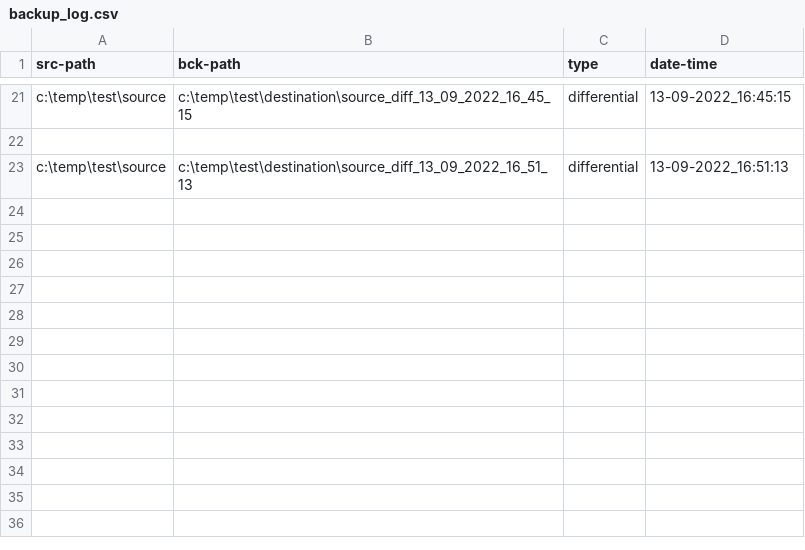
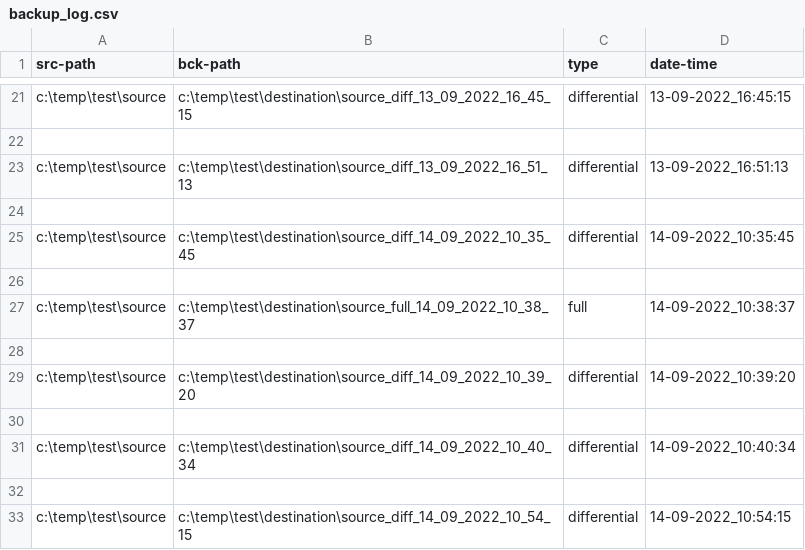
Before and after one commit to CHDuelund/SimpleBackup, a CSV file: backup_log.csv, drawn as a sheet; only a part is shown, gaps mark what is left out.

Commit message:
Fortsat arbejde på Differential Backup - skal have fundet en anden metode end listdir.

```diff
--- a/backup_log.csv
+++ b/backup_log.csv
@@ -23 +23,11 @@ c:\temp\test\source,c:\temp\test\destination\source_diff_13_09_2022_16_45_15,dif
 c:\temp\test\source,c:\temp\test\destination\source_diff_13_09_2022_16_51_13,differential,13-09-2022_16:51:13
+
+c:\temp\test\source,c:\temp\test\destination\source_diff_14_09_2022_10_35_45,differential,14-09-2022_10:35:45
+
+c:\temp\test\source,c:\temp\test\destination\source_full_14_09_2022_10_38_37,full,14-09-2022_10:38:37
+
+c:\temp\test\source,c:\temp\test\destination\source_diff_14_09_2022_10_39_20,differential,14-09-2022_10:39:20
+
+c:\temp\test\source,c:\temp\test\destination\source_diff_14_09_2022_10_40_34,differential,14-09-2022_10:40:34
+
+c:\temp\test\source,c:\temp\test\destination\source_diff_14_09_2022_10_54_15,differential,14-09-2022_10:54:15
```
Also changed, not shown: 1 other file.
